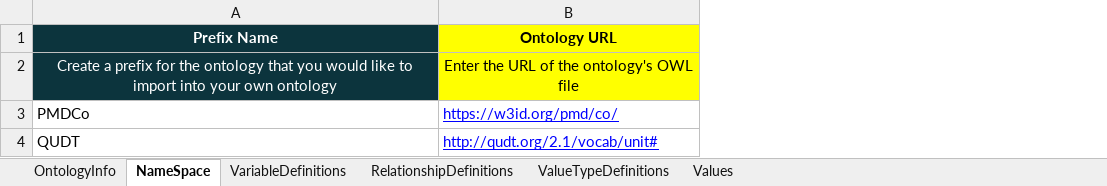
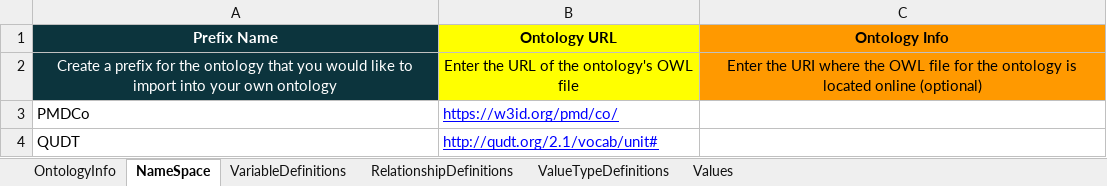
Before and after one commit to cwru-sdle/FAIRmaterials, an Excel workbook: worked-Example-PVModule/excel/PVModuleFAIRSheetInput.xlsx, sheet NameSpace, drawn as a sheet; values as stored, in another font and other column widths than the file's, no borders; conditional formats and table styles not drawn; the diff names each change by its address in the sheet, - before the commit and + after, or states it on an @@ line.

```diff
--- a/worked-Example-PVModule/excel/PVModuleFAIRSheetInput.xlsx (sheet NameSpace)
+++ b/worked-Example-PVModule/excel/PVModuleFAIRSheetInput.xlsx (sheet NameSpace)
+column C (Ontology Info), row 2: Enter the URI where the OWL file for the ontology is located online (optional)
```
Also changed, not shown: worked-Example-XRaySample/excel/XRD.xlsx, 3 other files.
